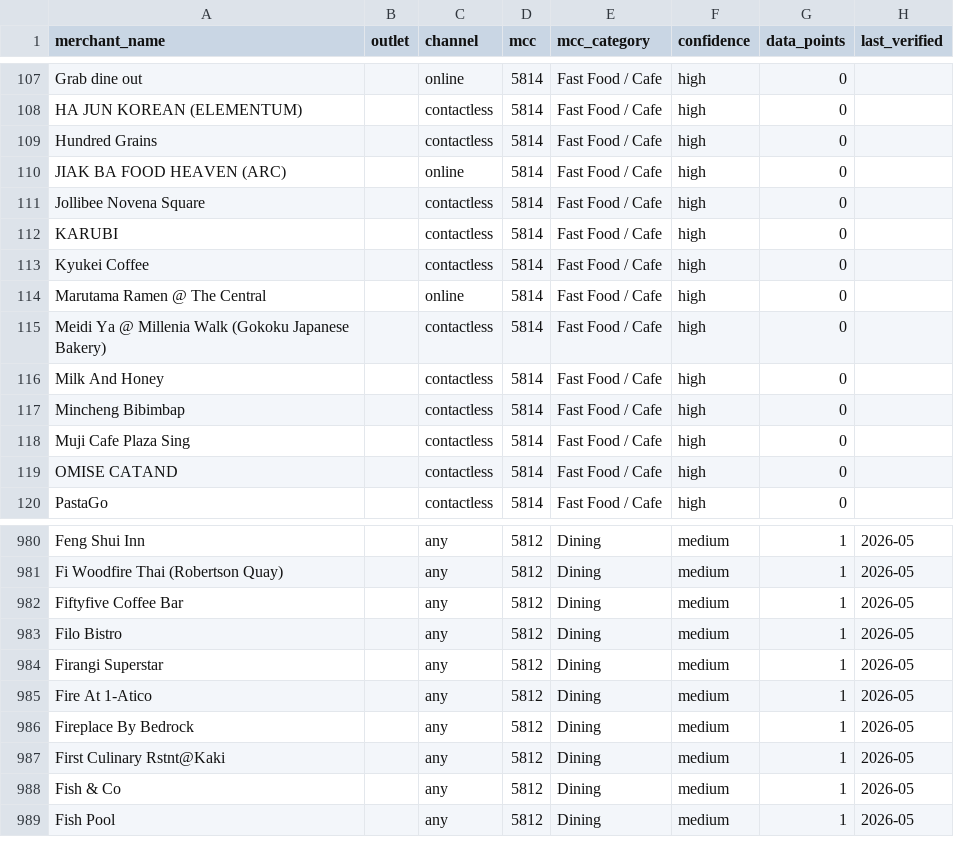
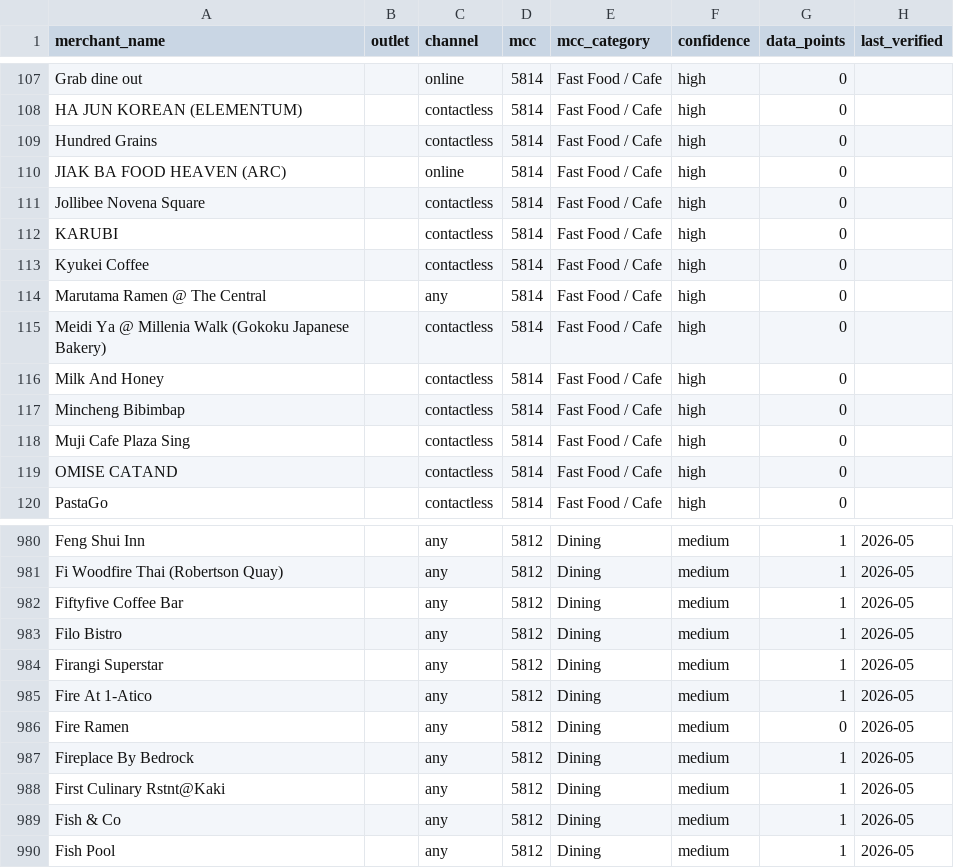
Before and after one commit to hosanxiv/kiasumiles, a CSV file: kiasumiles/data/merchant_mcc.csv, drawn as a sheet; only a part is shown, gaps mark what is left out.

```diff
--- a/kiasumiles/data/merchant_mcc.csv
+++ b/kiasumiles/data/merchant_mcc.csv
@@ -113,3 +113,3 @@ KARUBI,,contactless,5814,Fast Food / Cafe,high,0,
 Kyukei Coffee,,contactless,5814,Fast Food / Cafe,high,0,
-Marutama Ramen @ The Central,,online,5814,Fast Food / Cafe,high,0,
+Marutama Ramen @ The Central,,any,5814,Fast Food / Cafe,high,0,
 Meidi Ya @ Millenia Walk (Gokoku Japanese Bakery),,contactless,5814,Fast Food / Cafe,high,0,
@@ -985,2 +985,3 @@ Firangi Superstar,,any,5812,Dining,medium,1,2026-05
 Fire At 1-Atico,,any,5812,Dining,medium,1,2026-05
+Fire Ramen,,any,5812,Dining,medium,0,2026-05
 Fireplace By Bedrock,,any,5812,Dining,medium,1,2026-05
```
Also changed, not shown: kiasumiles/data/card_rules.csv, 3 other files.
